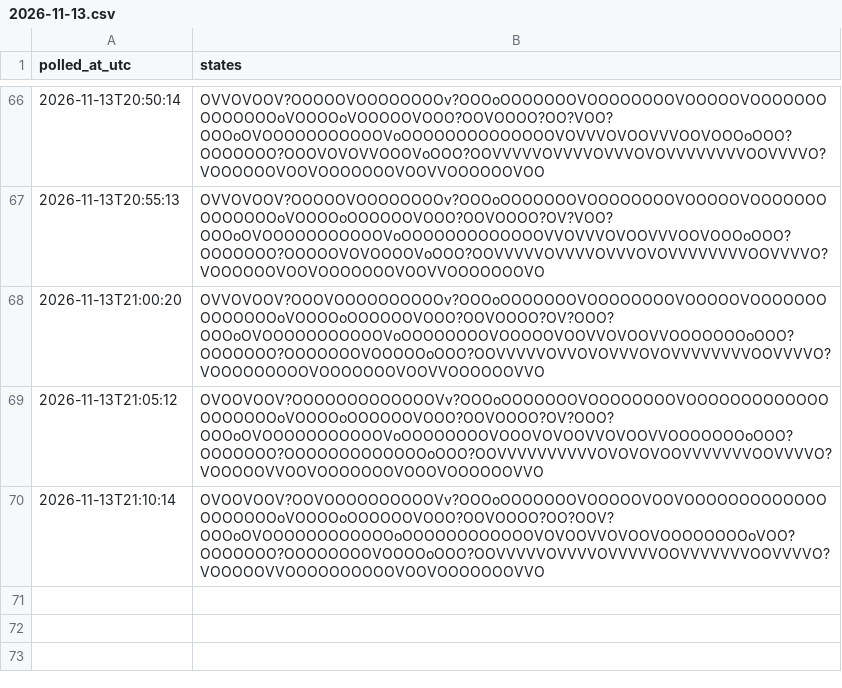
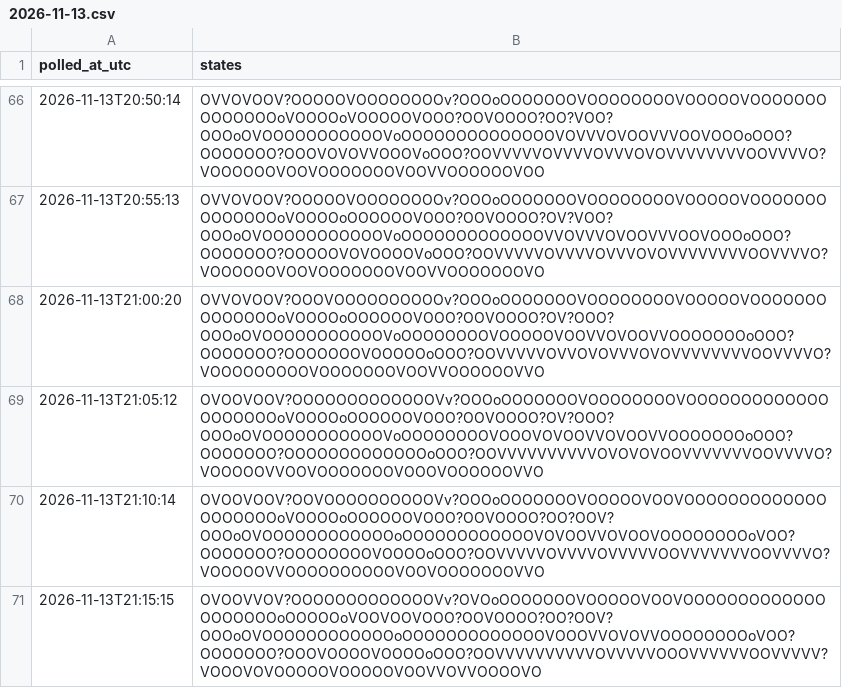
Before and after one commit to citina/curb-log, a CSV file: tools/data/ci/2026-11-13.csv, drawn as a sheet; only a part is shown, gaps mark what is left out; the diff names each change by its address in the sheet, - before the commit and + after, or states it on an @@ line.

Commit message:
poll 2026-11-13T21:15:18Z

```diff
--- a/tools/data/ci/2026-11-13.csv
+++ b/tools/data/ci/2026-11-13.csv
+row 71: 2026-11-13T21:15:15 | OVOOVVOV?OOOOOOOOOOOOOVv?OVOoOOOOOOOVOOOOOVOOVOOOOOOOOOOOOOOOOOOOOoOOOOOoVOOVOOVOOO?OOVOOOO?OO?OOV?OOOoOVOOOOOOOOOOOOoOOOOOOOOOOOOOVOOOVVOVOVVOOOOOOOOoVOO?OOOOOOO?OOOVOOOOVOOOOoOOO?OOVVVVVVVVVVOVVVVVOOOVVVVVVOOVVVVV?VOOOVOVOOOOOVOOOOOVOOVVOVVOOOOVO
```
